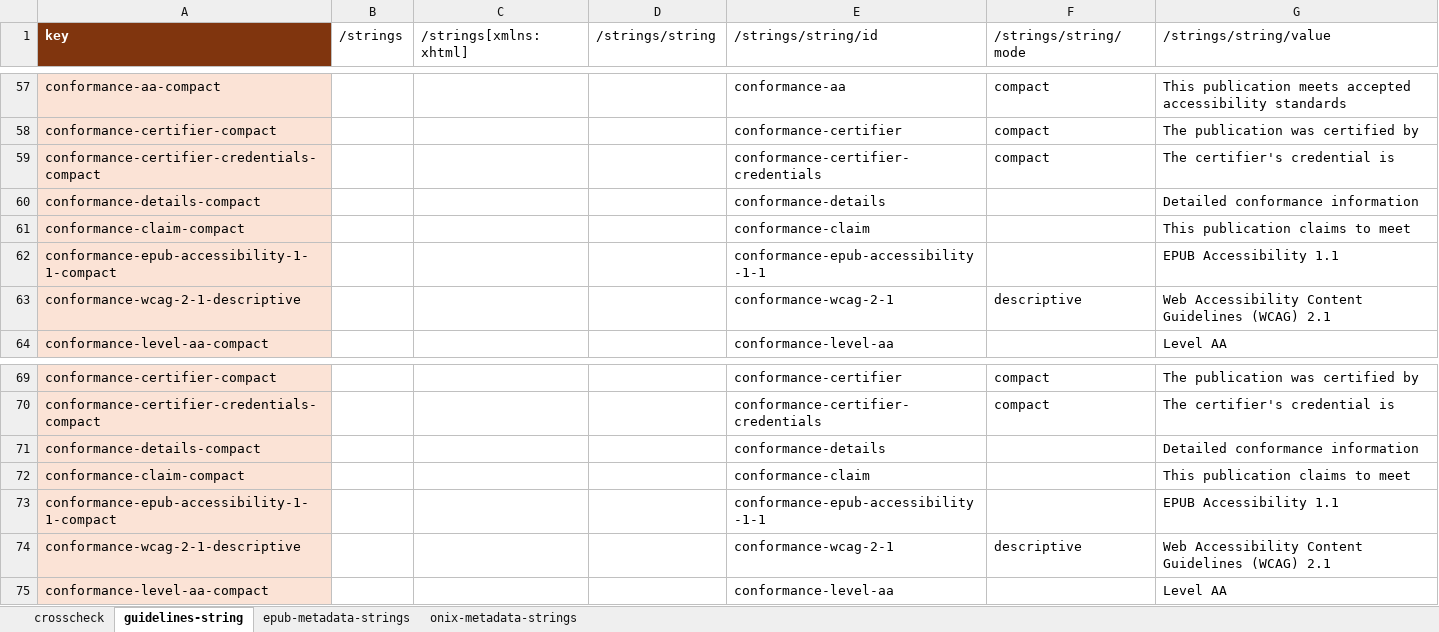
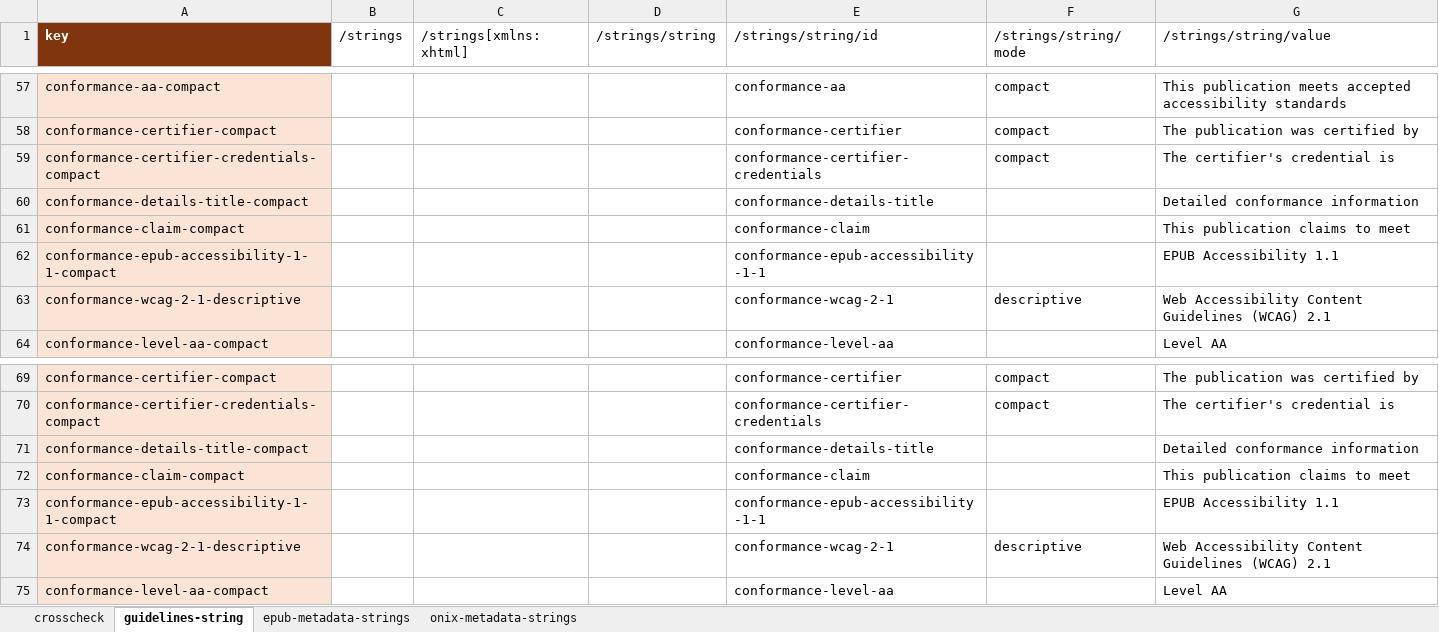
Before and after one commit to w3c/publ-a11y, an Excel workbook: a11y-meta-display-guide/2.0/draft/localizations/crosscheck strings epub-onix-canonical_json.xlsx, sheet guidelines-string, drawn as a sheet; only a part is shown, gaps mark what is left out; values as stored, in another font and other column widths than the file's, no borders; the diff names each change by its address in the sheet, - before the commit and + after, or states it on an @@ line.

```diff
--- a/a11y-meta-display-guide/2.0/draft/localizations/crosscheck strings epub-onix-canonical_json.xlsx (sheet guidelines-string)
+++ b/a11y-meta-display-guide/2.0/draft/localizations/crosscheck strings epub-onix-canonical_json.xlsx (sheet guidelines-string)
-A60 (key): conformance-details-compact
+A60 (key): conformance-details-title-compact
-E60 (/strings/string/id): conformance-details
+E60 (/strings/string/id): conformance-details-title
-A71 (key): conformance-details-compact
+A71 (key): conformance-details-title-compact
-E71 (/strings/string/id): conformance-details
+E71 (/strings/string/id): conformance-details-title
```
Also changed, not shown: sheet onix-metadata-strings, sheet epub-metadata-strings, sheet crosscheck.
